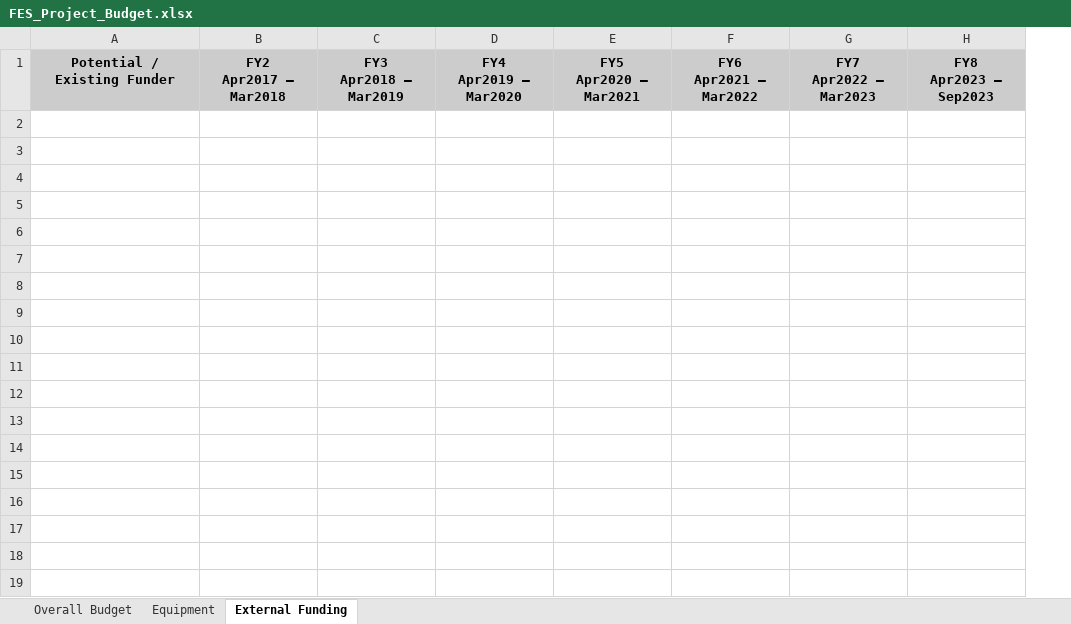
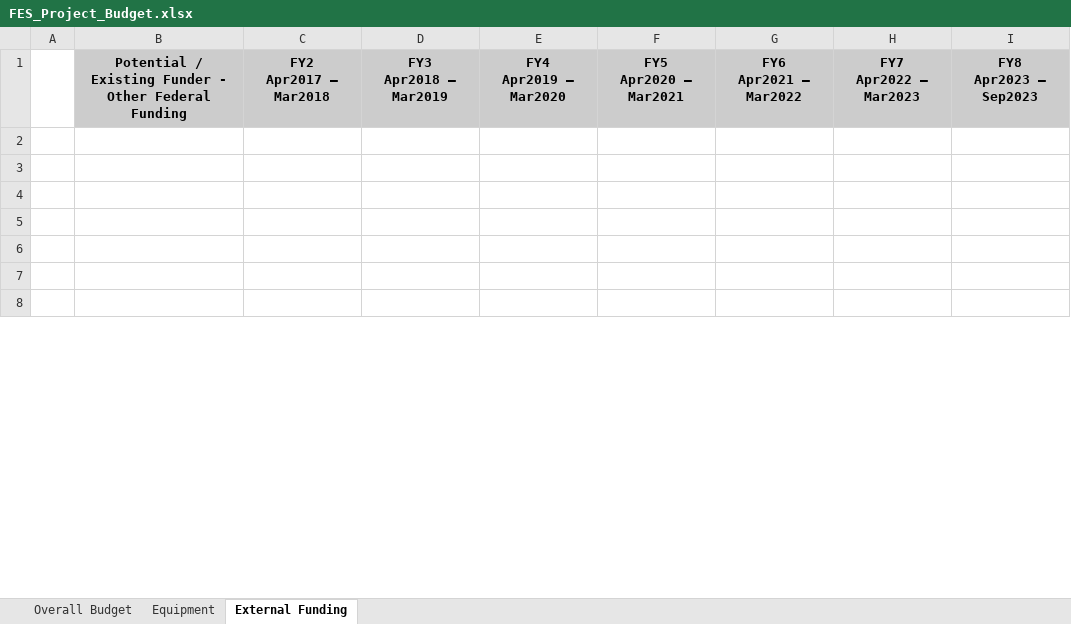
Before and after one commit to UniversityOfAlberta/GrandForum, an Excel workbook: data/FES_Project_Budget.xlsx, sheet External Funding, drawn as a sheet; only a part is shown; values as stored, in another font and other column widths than the file's, no borders; removed rows and columns are numbered as before the commit, all else as after; the diff covers the shown part only; the diff names each change by its address in the sheet, - before the commit and + after, or states it on an @@ line.

```diff
--- a/data/FES_Project_Budget.xlsx (sheet External Funding)
+++ b/data/FES_Project_Budget.xlsx (sheet External Funding)
+column A, empty
-B1: Potential / Existing Funder
+B1: Potential / Existing Funder - Other Federal Funding
-row 2: (empty)
-row 3: (empty)
-row 4: (empty)
-row 5: (empty)
-row 6: (empty)
-row 7: (empty)
-row 8: (empty)
-row 9: (empty)
-row 10: (empty)
-row 11: (empty)
-row 12: (empty)
```
Also changed, not shown: 14 added rows elsewhere in this sheet, sheet Overall Budget, formulas that keep their value, 2 other files.
